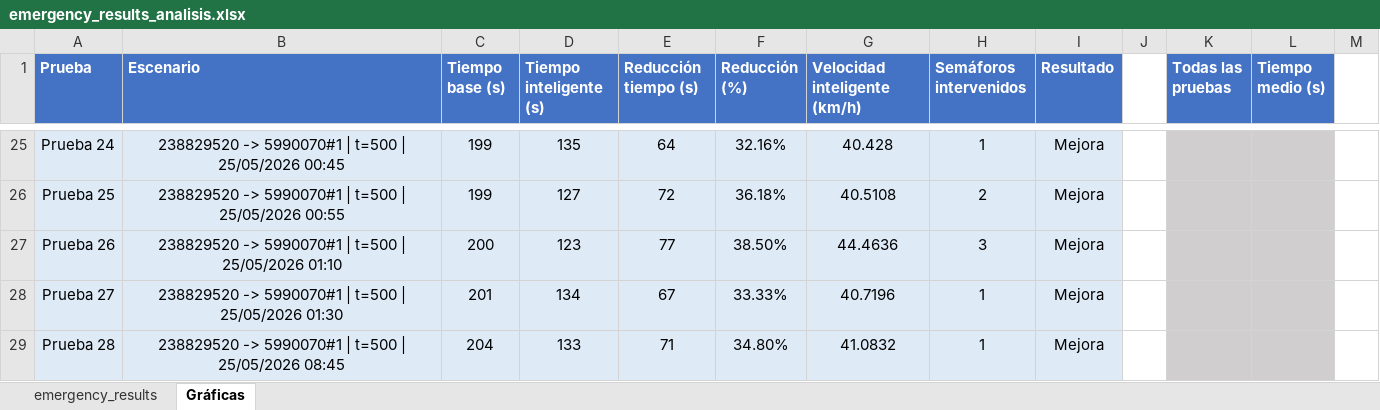
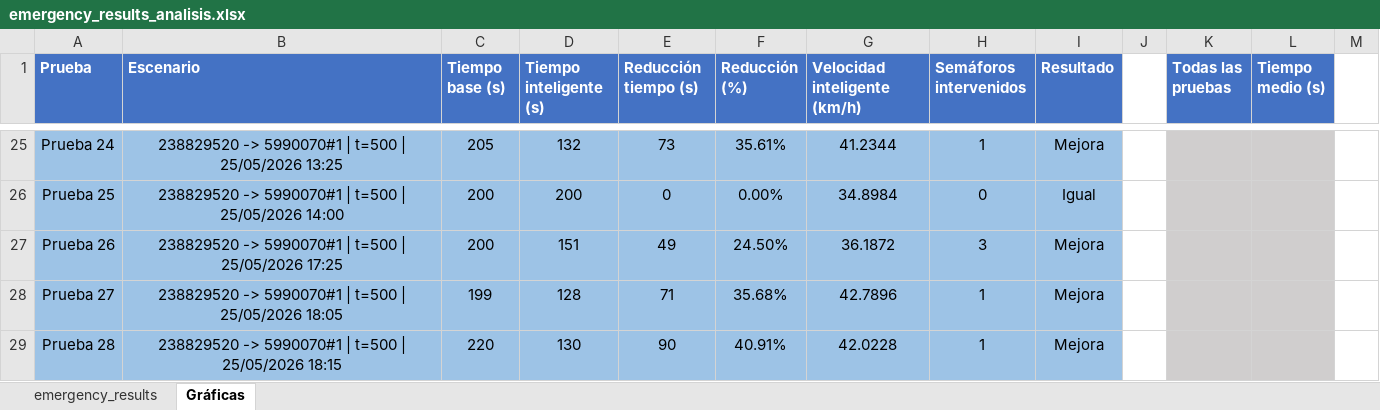
Before and after one commit to jorjorge14/TFM-Gemelo_Digital_de_Movilidad_Urbana, an Excel workbook: version-4/resultados/emergency_results_analisis.xlsx, sheet Gráficas, drawn as a sheet; only a part is shown, gaps mark what is left out; values as stored, in another font and other column widths than the file's, no borders; charts and pictures not drawn; the diff covers the shown part only; the diff names each change by its address in the sheet, - before the commit and + after, or states it on an @@ line.

Commit message:
Mejora de salidas por consola para demostrar rerouting

```diff
--- a/version-4/resultados/emergency_results_analisis.xlsx (sheet Gráficas)
+++ b/version-4/resultados/emergency_results_analisis.xlsx (sheet Gráficas)
-A25:I29 fill: #DEEBF7
+A25:I29 fill: #9DC3E6
-B25 (Escenario): …| 25/05/2026 00:45
+B25 (Escenario): …| 25/05/2026 13:25
-C25 (Tiempo base (s)): 199
+C25 (Tiempo base (s)): 205
-D25 (Tiempo inteligente (s)): 135
+D25 (Tiempo inteligente (s)): 132
-E25 (Reducción tiempo (s)): 64
+E25 (Reducción tiempo (s)): 73
-F25 (Reducción (%)): 32.16%
+F25 (Reducción (%)): 35.61%
-G25 (Velocidad inteligente (km/h)): 40.428
+G25 (Velocidad inteligente (km/h)): 41.2344
-B26 (Escenario): …| 25/05/2026 00:55
+B26 (Escenario): …| 25/05/2026 14:00
-C26 (Tiempo base (s)): 199
+C26 (Tiempo base (s)): 200
-D26 (Tiempo inteligente (s)): 127
+D26 (Tiempo inteligente (s)): 200
-E26 (Reducción tiempo (s)): 72
+E26 (Reducción tiempo (s)): 0
-F26 (Reducción (%)): 36.18%
+F26 (Reducción (%)): 0.00%
-G26 (Velocidad inteligente (km/h)): 40.5108
+G26 (Velocidad inteligente (km/h)): 34.8984
-H26 (Semáforos intervenidos): 2
+H26 (Semáforos intervenidos): 0
-I26 (Resultado): Mejora
+I26 (Resultado): Igual
-B27 (Escenario): …| 25/05/2026 01:10
+B27 (Escenario): …| 25/05/2026 17:25
-D27 (Tiempo inteligente (s)): 123
+D27 (Tiempo inteligente (s)): 151
-E27 (Reducción tiempo (s)): 77
+E27 (Reducción tiempo (s)): 49
-F27 (Reducción (%)): 38.50%
+F27 (Reducción (%)): 24.50%
-G27 (Velocidad inteligente (km/h)): 44.4636
+G27 (Velocidad inteligente (km/h)): 36.1872
-B28 (Escenario): …| 25/05/2026 01:30
+B28 (Escenario): …| 25/05/2026 18:05
-C28 (Tiempo base (s)): 201
+C28 (Tiempo base (s)): 199
-D28 (Tiempo inteligente (s)): 134
+D28 (Tiempo inteligente (s)): 128
-E28 (Reducción tiempo (s)): 67
+E28 (Reducción tiempo (s)): 71
-F28 (Reducción (%)): 33.33%
+F28 (Reducción (%)): 35.68%
-G28 (Velocidad inteligente (km/h)): 40.7196
+G28 (Velocidad inteligente (km/h)): 42.7896
-B29 (Escenario): …| 25/05/2026 08:45
+B29 (Escenario): …| 25/05/2026 18:15
-C29 (Tiempo base (s)): 204
+C29 (Tiempo base (s)): 220
-D29 (Tiempo inteligente (s)): 133
+D29 (Tiempo inteligente (s)): 130
-E29 (Reducción tiempo (s)): 71
+E29 (Reducción tiempo (s)): 90
-F29 (Reducción (%)): 34.80%
+F29 (Reducción (%)): 40.91%
-G29 (Velocidad inteligente (km/h)): 41.0832
+G29 (Velocidad inteligente (km/h)): 42.0228
```
Also changed, not shown: 8 added rows, 107 edited cells and cell formats elsewhere in this sheet, sheet emergency_results, formulas that keep their value, charts or pictures, 7 other files.
